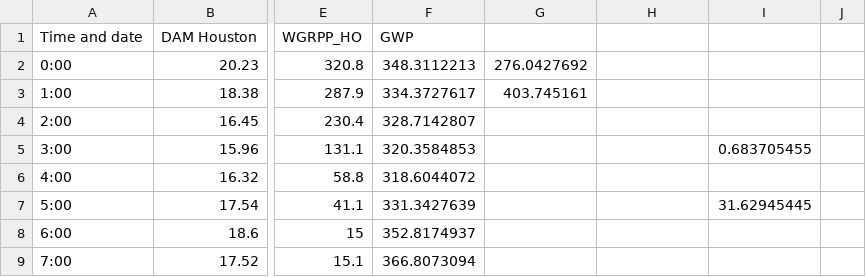
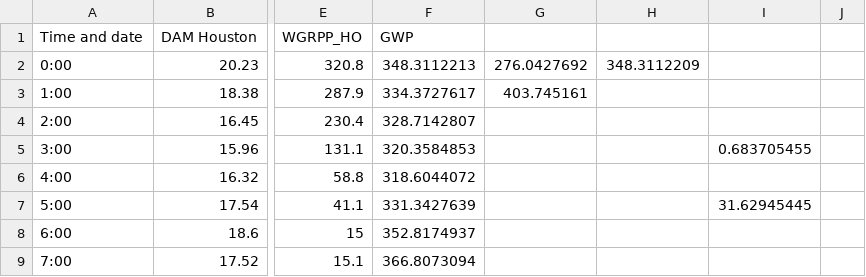
Before and after one commit to TAMUparametric/energiapy, a CSV file: Real-Time/Dataset/RT 20 AUGUST 2024.csv, drawn as a sheet; only a part is shown, gaps mark what is left out; the diff names each change by its address in the sheet, - before the commit and + after, or states it on an @@ line.

```diff
--- a/Real-Time/Dataset/RT 20 AUGUST 2024.csv
+++ b/Real-Time/Dataset/RT 20 AUGUST 2024.csv
-H2: (empty)
+H2: 348.3112209
```
Also changed, not shown: 48 other files.
